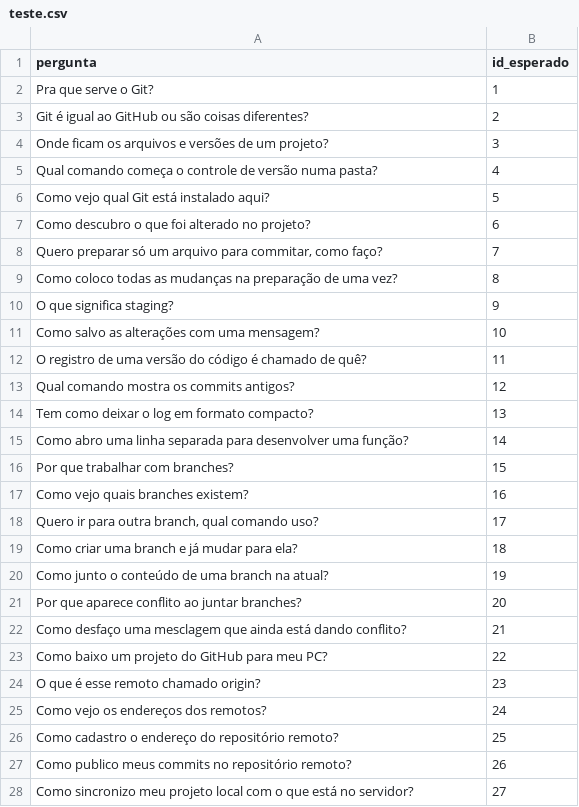
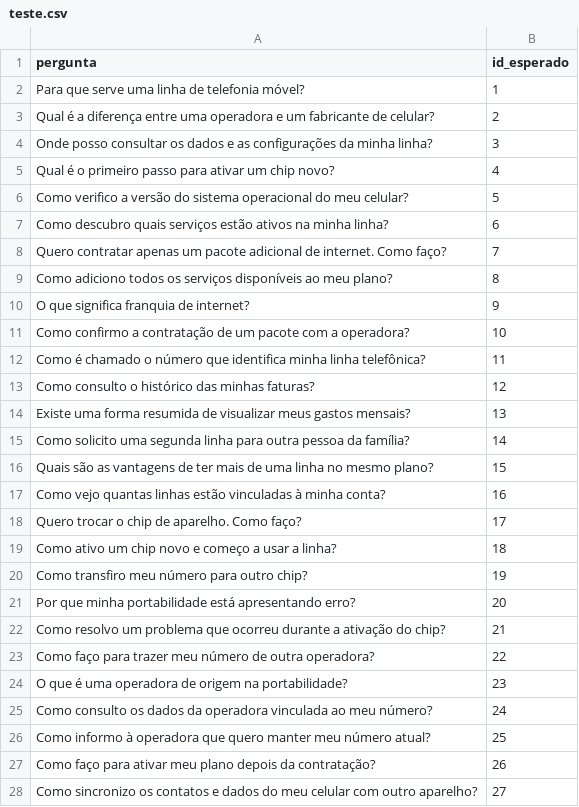
Before and after one commit to Z4Z423/Pjbl2, a CSV file: dados/teste.csv, drawn as a sheet; only a part is shown; the diff covers the shown part only.

```diff
--- a/dados/teste.csv
+++ b/dados/teste.csv
@@ -1,28 +1,28 @@
 pergunta,id_esperado
-Pra que serve o Git?,1
-Git é igual ao GitHub ou são coisas diferentes?,2
-Onde ficam os arquivos e versões de um projeto?,3
-Qual comando começa o controle de versão numa pasta?,4
-Como vejo qual Git está instalado aqui?,5
-Como descubro o que foi alterado no projeto?,6
-"Quero preparar só um arquivo para commitar, como faço?",7
-Como coloco todas as mudanças na preparação de uma vez?,8
-O que significa staging?,9
-Como salvo as alterações com uma mensagem?,10
-O registro de uma versão do código é chamado de quê?,11
-Qual comando mostra os commits antigos?,12
-Tem como deixar o log em formato compacto?,13
-Como abro uma linha separada para desenvolver uma função?,14
-Por que trabalhar com branches?,15
-Como vejo quais branches existem?,16
-"Quero ir para outra branch, qual comando uso?",17
-Como criar uma branch e já mudar para ela?,18
-Como junto o conteúdo de uma branch na atual?,19
-Por que aparece conflito ao juntar branches?,20
-Como desfaço uma mesclagem que ainda está dando conflito?,21
-Como baixo um projeto do GitHub para meu PC?,22
-O que é esse remoto chamado origin?,23
-Como vejo os endereços dos remotos?,24
-Como cadastro o endereço do repositório remoto?,25
-Como publico meus commits no repositório remoto?,26
-Como sincronizo meu projeto local com o que está no servidor?,27
+Para que serve uma linha de telefonia móvel?,1
+Qual é a diferença entre uma operadora e um fabricante de celular?,2
+Onde posso consultar os dados e as configurações da minha linha?,3
+Qual é o primeiro passo para ativar um chip novo?,4
+Como verifico a versão do sistema operacional do meu celular?,5
+Como descubro quais serviços estão ativos na minha linha?,6
+Quero contratar apenas um pacote adicional de internet. Como faço?,7
+Como adiciono todos os serviços disponíveis ao meu plano?,8
+O que significa franquia de internet?,9
+Como confirmo a contratação de um pacote com a operadora?,10
+Como é chamado o número que identifica minha linha telefônica?,11
+Como consulto o histórico das minhas faturas?,12
+Existe uma forma resumida de visualizar meus gastos mensais?,13
+Como solicito uma segunda linha para outra pessoa da família?,14
+Quais são as vantagens de ter mais de uma linha no mesmo plano?,15
+Como vejo quantas linhas estão vinculadas à minha conta?,16
+Quero trocar o chip de aparelho. Como faço?,17
+Como ativo um chip novo e começo a usar a linha?,18
+Como transfiro meu número para outro chip?,19
+Por que minha portabilidade está apresentando erro?,20
+Como resolvo um problema que ocorreu durante a ativação do chip?,21
+Como faço para trazer meu número de outra operadora?,22
+O que é uma operadora de origem na portabilidade?,23
+Como consulto os dados da operadora vinculada ao meu número?,24
+Como informo à operadora que quero manter meu número atual?,25
+Como faço para ativar meu plano depois da contratação?,26
+Como sincronizo os contatos e dados do meu celular com outro aparelho?,27
```
Also changed, not shown: 4 edited cells elsewhere in this file, dados/base.csv, dados/validacao.csv.
